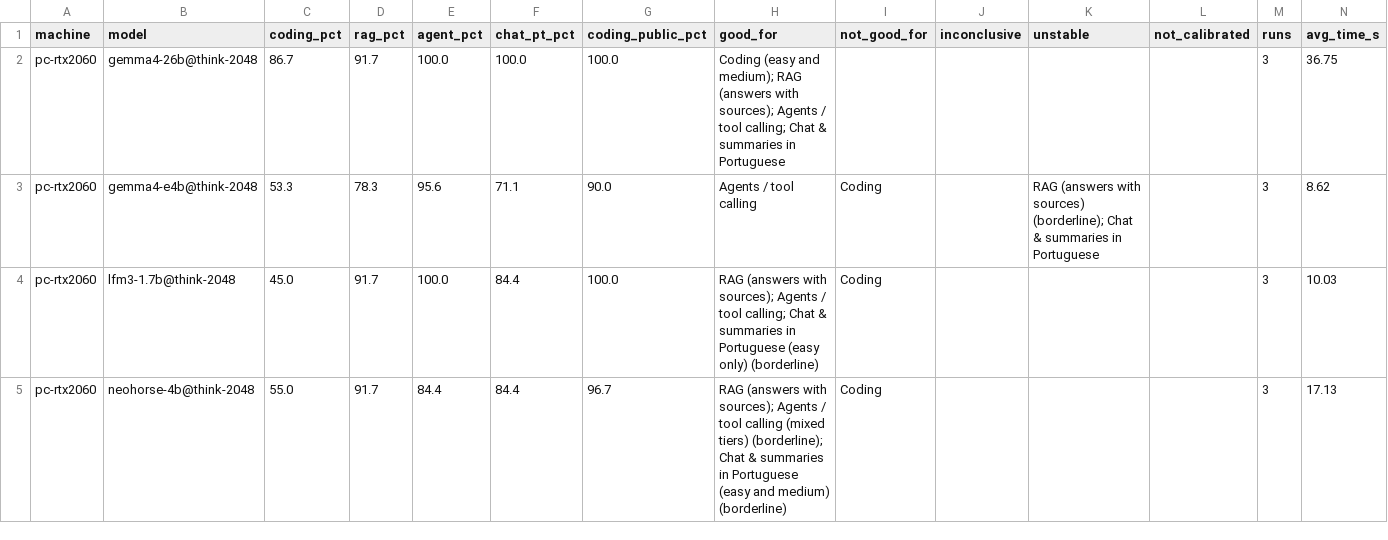
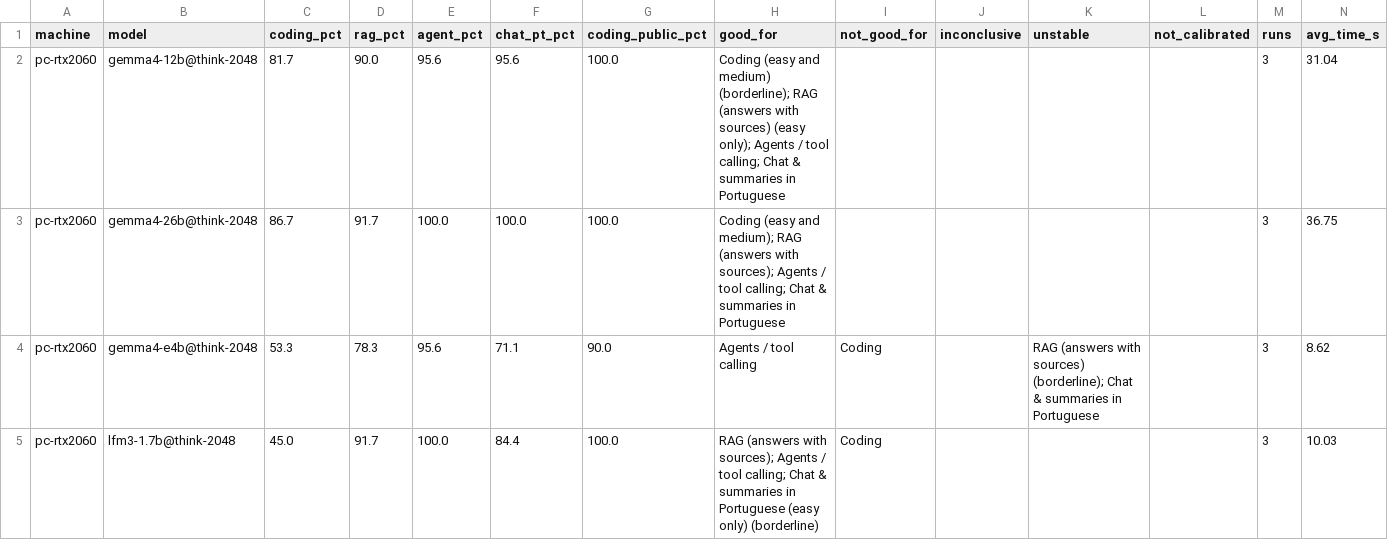
Before and after one commit to ksaylab/ai-bench, a CSV file: episodes/02-what-runs-on-8gb/results/verdicts.csv, drawn as a sheet; only a part is shown; the shorter side is filled out with more unchanged rows; rows hold the shown columns only; the diff names each change by its address in the sheet, - before the commit and + after, or states it on an @@ line.

```diff
--- a/episodes/02-what-runs-on-8gb/results/verdicts.csv
+++ b/episodes/02-what-runs-on-8gb/results/verdicts.csv
+row 2: pc-rtx2060 | gemma4-12b@think-2048 | 81.7 | 90.0 | 95.6 | 95.6 | 100.0 | Coding (easy and medium) (borderline); RAG (answers with sources) (easy only); Agents / tool calling; Chat & summaries in Portuguese |  |  |  |  | 3 | 31.04
```
Also changed, not shown: episodes/02-what-runs-on-8gb/results/scores.csv, 10 other files.
